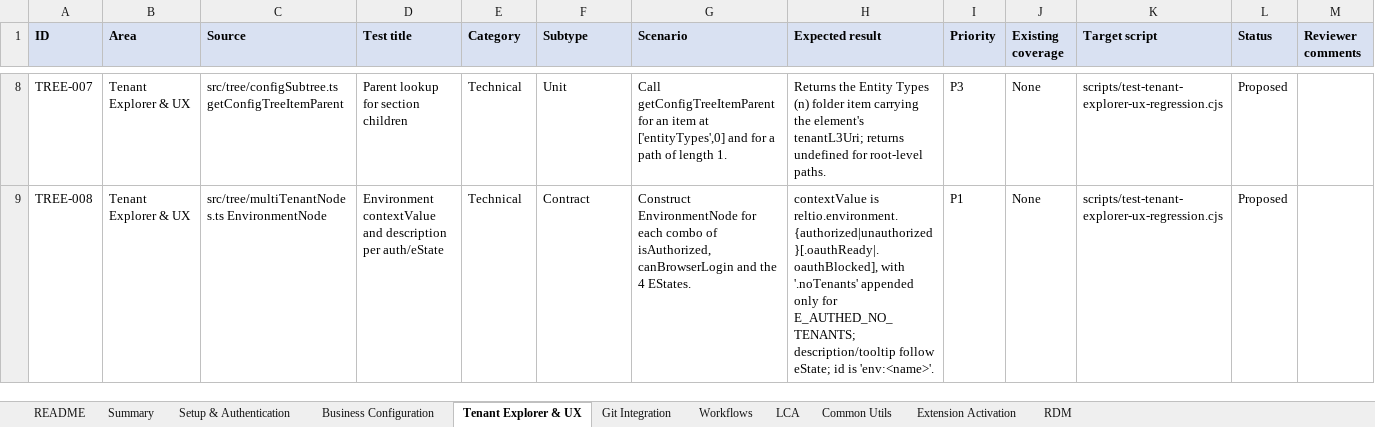
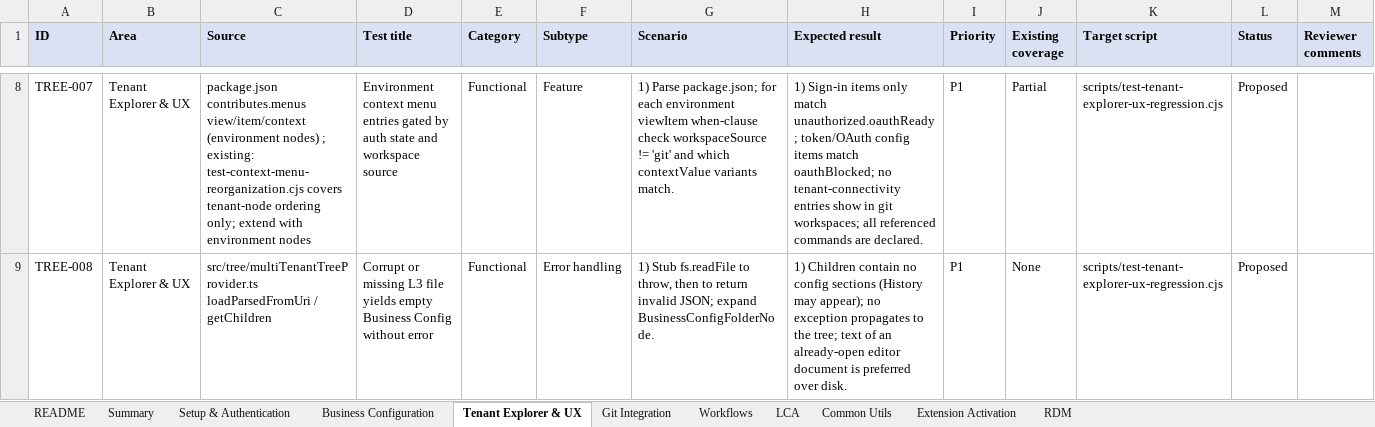
Before and after one commit to reltio-ai/reltio-ide, an Excel workbook: docs/test-proposals/regression-test-proposals.xlsx, sheet Tenant Explorer & UX, drawn as a sheet; only a part is shown, gaps mark what is left out; values as stored, in another font and other column widths than the file's, no borders; the diff covers the shown part only; the diff names each change by its address in the sheet, - before the commit and + after, or states it on an @@ line.

```diff
--- a/docs/test-proposals/regression-test-proposals.xlsx (sheet Tenant Explorer & UX)
+++ b/docs/test-proposals/regression-test-proposals.xlsx (sheet Tenant Explorer & UX)
-C8 (Source): src/tree/configSubtree.ts getConfigTreeItemParent
+C8 (Source): package.json contributes.menus view/item/context (environment nodes) ; existing: test-context-menu-reorganization.cjs covers tenant-node ordering only; extend with environment nodes
-D8 (Test title): Parent lookup for section children
+D8 (Test title): Environment context menu entries gated by auth state and workspace source
-E8:E9 (Category): Technical
+E8:E9 (Category): Functional
-F8 (Subtype): Unit
+F8 (Subtype): Feature
-G8 (Scenario): Call getConfigTreeItemParent for an item at ['entityTypes',0] and for a path of length 1.
+G8 (Scenario): 1) Parse package.json; for each environment viewItem when-clause check workspaceSource != 'git' and which contextValue variants match.
-H8 (Expected result): Returns the Entity Types (n) folder item carrying the element's tenantL3Uri; returns undefined for root-level paths.
+H8 (Expected result): 1) Sign-in items only match unauthorized.oauthReady; token/OAuth config items match oauthBlocked; no tenant-connectivity entries show in git workspaces; all referenced commands are declared.
-I8 (Priority): P3
+I8 (Priority): P1
-J8 (Existing coverage): None
+J8 (Existing coverage): Partial
-C9 (Source): src/tree/multiTenantNodes.ts EnvironmentNode
+C9 (Source): src/tree/multiTenantTreeProvider.ts loadParsedFromUri / getChildren
-D9 (Test title): Environment contextValue and description per auth/eState
+D9 (Test title): Corrupt or missing L3 file yields empty Business Config without error
-F9 (Subtype): Contract
+F9 (Subtype): Error handling
-G9 (Scenario): Construct EnvironmentNode for each combo of isAuthorized, canBrowserLogin and the 4 EStates.
+G9 (Scenario): 1) Stub fs.readFile to throw, then to return invalid JSON; expand BusinessConfigFolderNode.
-H9 (Expected result): contextValue is reltio.environment.{authorized|unauthorized}[.oauthReady|.oauthBlocked], with '.noTenants' appended only for E_AUTHED_NO_TENANTS; description/tooltip follow eState; id is 'env:<name>'.
+H9 (Expected result): 1) Children contain no config sections (History may appear); no exception propagates to the tree; text of an already-open editor document is preferred over disk.
```
Also changed, not shown: 26 removed rows and 59 edited cells elsewhere in this sheet, sheet Common Utils, sheet Business Configuration, sheet Workflows, sheet Setup & Authentication, sheet RDM, sheet Git Integration, 2 more sheets, 12 other files.
